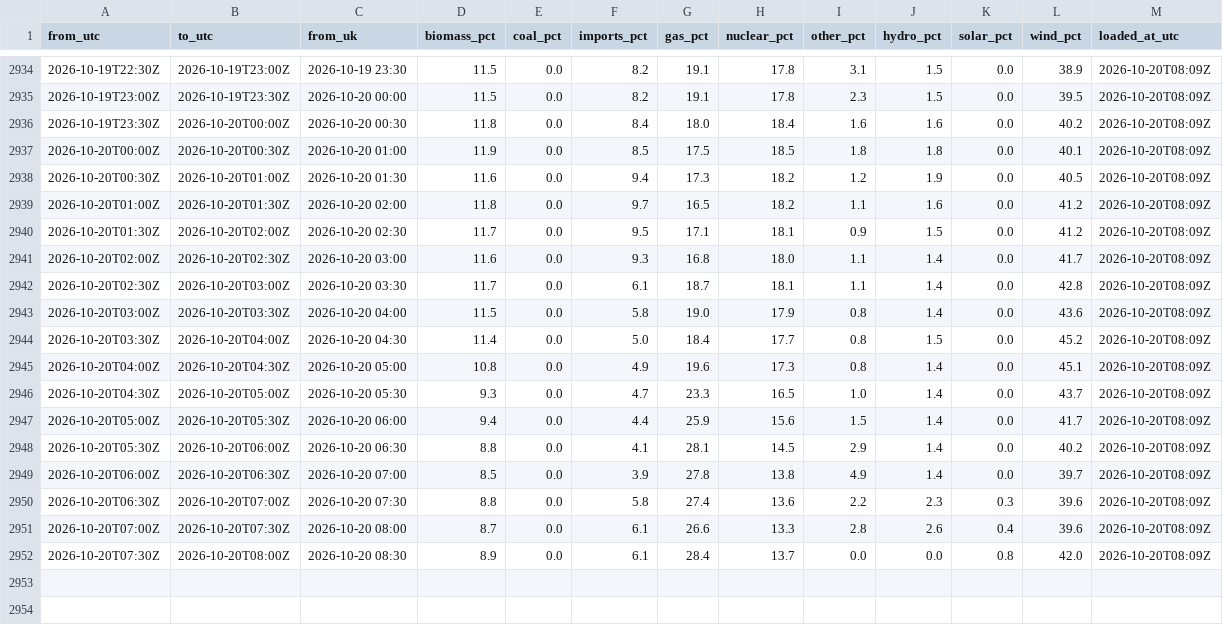
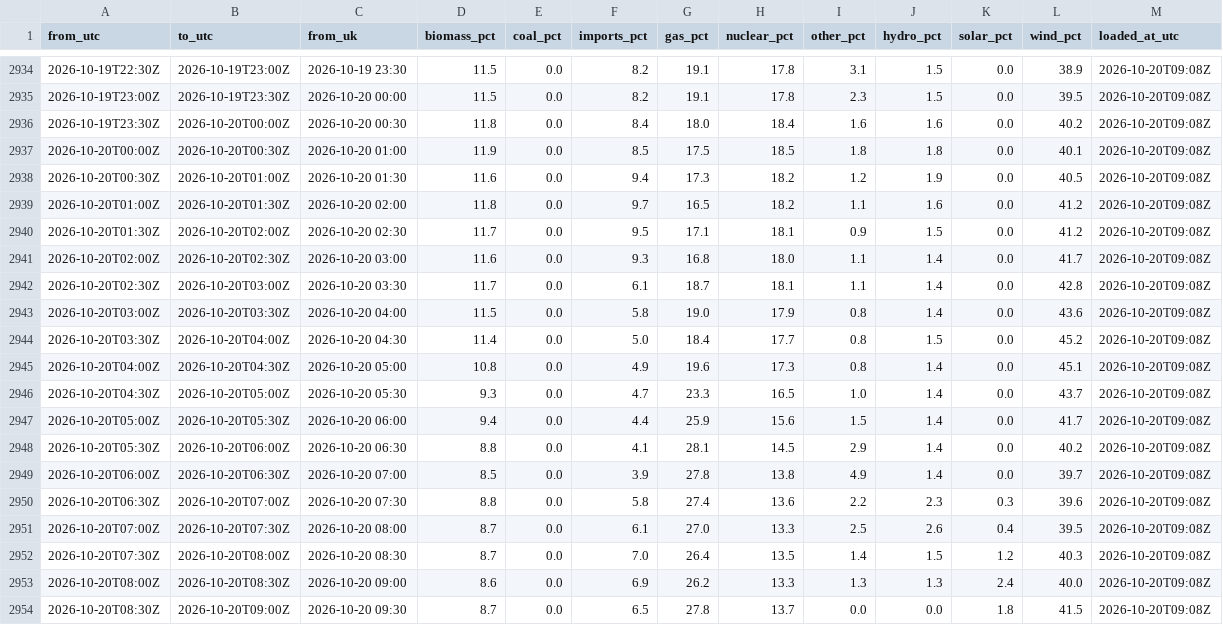
Before and after one commit to raphaliyarohit-collab/uk-grid-carbon, a CSV file: data/national_generation.csv, drawn as a sheet; only a part is shown, gaps mark what is left out; the diff covers the shown part only.

```diff
--- a/data/national_generation.csv
+++ b/data/national_generation.csv
@@ -2934,19 +2934,21 @@ from_utc,to_utc,from_uk,biomass_pct,coal_pct,imports_pct,gas_pct,nuclear_pct,oth
-2026-10-19T22:30Z,2026-10-19T23:00Z,2026-10-19 23:30,11.5,0.0,8.2,19.1,17.8,3.1,1.5,0.0,38.9,2026-10-20T08:09Z
-2026-10-19T23:00Z,2026-10-19T23:30Z,2026-10-20 00:00,11.5,0.0,8.2,19.1,17.8,2.3,1.5,0.0,39.5,2026-10-20T08:09Z
-2026-10-19T23:30Z,2026-10-20T00:00Z,2026-10-20 00:30,11.8,0.0,8.4,18.0,18.4,1.6,1.6,0.0,40.2,2026-10-20T08:09Z
-2026-10-20T00:00Z,2026-10-20T00:30Z,2026-10-20 01:00,11.9,0.0,8.5,17.5,18.5,1.8,1.8,0.0,40.1,2026-10-20T08:09Z
-2026-10-20T00:30Z,2026-10-20T01:00Z,2026-10-20 01:30,11.6,0.0,9.4,17.3,18.2,1.2,1.9,0.0,40.5,2026-10-20T08:09Z
-2026-10-20T01:00Z,2026-10-20T01:30Z,2026-10-20 02:00,11.8,0.0,9.7,16.5,18.2,1.1,1.6,0.0,41.2,2026-10-20T08:09Z
-2026-10-20T01:30Z,2026-10-20T02:00Z,2026-10-20 02:30,11.7,0.0,9.5,17.1,18.1,0.9,1.5,0.0,41.2,2026-10-20T08:09Z
-2026-10-20T02:00Z,2026-10-20T02:30Z,2026-10-20 03:00,11.6,0.0,9.3,16.8,18.0,1.1,1.4,0.0,41.7,2026-10-20T08:09Z
-2026-10-20T02:30Z,2026-10-20T03:00Z,2026-10-20 03:30,11.7,0.0,6.1,18.7,18.1,1.1,1.4,0.0,42.8,2026-10-20T08:09Z
-2026-10-20T03:00Z,2026-10-20T03:30Z,2026-10-20 04:00,11.5,0.0,5.8,19.0,17.9,0.8,1.4,0.0,43.6,2026-10-20T08:09Z
-2026-10-20T03:30Z,2026-10-20T04:00Z,2026-10-20 04:30,11.4,0.0,5.0,18.4,17.7,0.8,1.5,0.0,45.2,2026-10-20T08:09Z
-2026-10-20T04:00Z,2026-10-20T04:30Z,2026-10-20 05:00,10.8,0.0,4.9,19.6,17.3,0.8,1.4,0.0,45.1,2026-10-20T08:09Z
-2026-10-20T04:30Z,2026-10-20T05:00Z,2026-10-20 05:30,9.3,0.0,4.7,23.3,16.5,1.0,1.4,0.0,43.7,2026-10-20T08:09Z
-2026-10-20T05:00Z,2026-10-20T05:30Z,2026-10-20 06:00,9.4,0.0,4.4,25.9,15.6,1.5,1.4,0.0,41.7,2026-10-20T08:09Z
-2026-10-20T05:30Z,2026-10-20T06:00Z,2026-10-20 06:30,8.8,0.0,4.1,28.1,14.5,2.9,1.4,0.0,40.2,2026-10-20T08:09Z
-2026-10-20T06:00Z,2026-10-20T06:30Z,2026-10-20 07:00,8.5,0.0,3.9,27.8,13.8,4.9,1.4,0.0,39.7,2026-10-20T08:09Z
-2026-10-20T06:30Z,2026-10-20T07:00Z,2026-10-20 07:30,8.8,0.0,5.8,27.4,13.6,2.2,2.3,0.3,39.6,2026-10-20T08:09Z
-2026-10-20T07:00Z,2026-10-20T07:30Z,2026-10-20 08:00,8.7,0.0,6.1,26.6,13.3,2.8,2.6,0.4,39.6,2026-10-20T08:09Z
-2026-10-20T07:30Z,2026-10-20T08:00Z,2026-10-20 08:30,8.9,0.0,6.1,28.4,13.7,0.0,0.0,0.8,42.0,2026-10-20T08:09Z
+2026-10-19T22:30Z,2026-10-19T23:00Z,2026-10-19 23:30,11.5,0.0,8.2,19.1,17.8,3.1,1.5,0.0,38.9,2026-10-20T09:08Z
+2026-10-19T23:00Z,2026-10-19T23:30Z,2026-10-20 00:00,11.5,0.0,8.2,19.1,17.8,2.3,1.5,0.0,39.5,2026-10-20T09:08Z
+2026-10-19T23:30Z,2026-10-20T00:00Z,2026-10-20 00:30,11.8,0.0,8.4,18.0,18.4,1.6,1.6,0.0,40.2,2026-10-20T09:08Z
+2026-10-20T00:00Z,2026-10-20T00:30Z,2026-10-20 01:00,11.9,0.0,8.5,17.5,18.5,1.8,1.8,0.0,40.1,2026-10-20T09:08Z
+2026-10-20T00:30Z,2026-10-20T01:00Z,2026-10-20 01:30,11.6,0.0,9.4,17.3,18.2,1.2,1.9,0.0,40.5,2026-10-20T09:08Z
+2026-10-20T01:00Z,2026-10-20T01:30Z,2026-10-20 02:00,11.8,0.0,9.7,16.5,18.2,1.1,1.6,0.0,41.2,2026-10-20T09:08Z
+2026-10-20T01:30Z,2026-10-20T02:00Z,2026-10-20 02:30,11.7,0.0,9.5,17.1,18.1,0.9,1.5,0.0,41.2,2026-10-20T09:08Z
+2026-10-20T02:00Z,2026-10-20T02:30Z,2026-10-20 03:00,11.6,0.0,9.3,16.8,18.0,1.1,1.4,0.0,41.7,2026-10-20T09:08Z
+2026-10-20T02:30Z,2026-10-20T03:00Z,2026-10-20 03:30,11.7,0.0,6.1,18.7,18.1,1.1,1.4,0.0,42.8,2026-10-20T09:08Z
+2026-10-20T03:00Z,2026-10-20T03:30Z,2026-10-20 04:00,11.5,0.0,5.8,19.0,17.9,0.8,1.4,0.0,43.6,2026-10-20T09:08Z
+2026-10-20T03:30Z,2026-10-20T04:00Z,2026-10-20 04:30,11.4,0.0,5.0,18.4,17.7,0.8,1.5,0.0,45.2,2026-10-20T09:08Z
+2026-10-20T04:00Z,2026-10-20T04:30Z,2026-10-20 05:00,10.8,0.0,4.9,19.6,17.3,0.8,1.4,0.0,45.1,2026-10-20T09:08Z
+2026-10-20T04:30Z,2026-10-20T05:00Z,2026-10-20 05:30,9.3,0.0,4.7,23.3,16.5,1.0,1.4,0.0,43.7,2026-10-20T09:08Z
+2026-10-20T05:00Z,2026-10-20T05:30Z,2026-10-20 06:00,9.4,0.0,4.4,25.9,15.6,1.5,1.4,0.0,41.7,2026-10-20T09:08Z
+2026-10-20T05:30Z,2026-10-20T06:00Z,2026-10-20 06:30,8.8,0.0,4.1,28.1,14.5,2.9,1.4,0.0,40.2,2026-10-20T09:08Z
+2026-10-20T06:00Z,2026-10-20T06:30Z,2026-10-20 07:00,8.5,0.0,3.9,27.8,13.8,4.9,1.4,0.0,39.7,2026-10-20T09:08Z
+2026-10-20T06:30Z,2026-10-20T07:00Z,2026-10-20 07:30,8.8,0.0,5.8,27.4,13.6,2.2,2.3,0.3,39.6,2026-10-20T09:08Z
+2026-10-20T07:00Z,2026-10-20T07:30Z,2026-10-20 08:00,8.7,0.0,6.1,27.0,13.3,2.5,2.6,0.4,39.5,2026-10-20T09:08Z
+2026-10-20T07:30Z,2026-10-20T08:00Z,2026-10-20 08:30,8.7,0.0,7.0,26.4,13.5,1.4,1.5,1.2,40.3,2026-10-20T09:08Z
+2026-10-20T08:00Z,2026-10-20T08:30Z,2026-10-20 09:00,8.6,0.0,6.9,26.2,13.3,1.3,1.3,2.4,40.0,2026-10-20T09:08Z
+2026-10-20T08:30Z,2026-10-20T09:00Z,2026-10-20 09:30,8.7,0.0,6.5,27.8,13.7,0.0,0.0,1.8,41.5,2026-10-20T09:08Z
```
Also changed, not shown: 27 edited cells elsewhere in this file, data/national_intensity.csv, data/regional_forecast_48h.csv, 1 other file.
